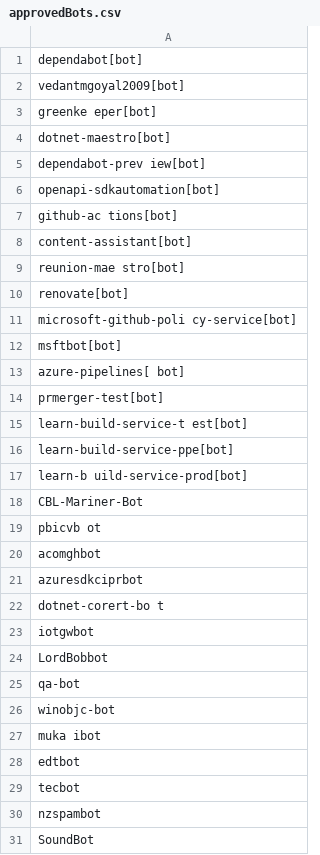
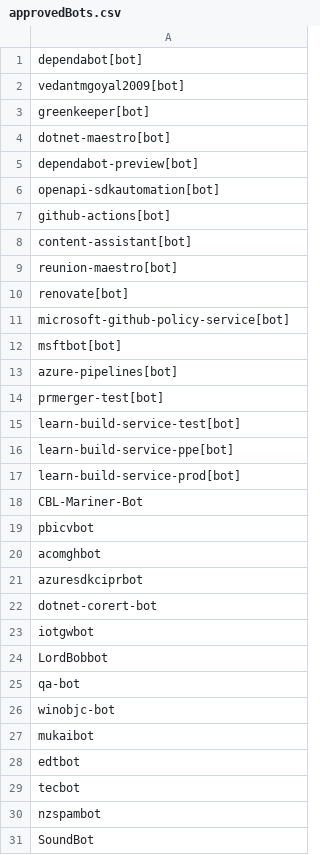
Before and after one commit to microsoft/cla-approved-bots, a CSV file: approvedBots.csv, drawn as a sheet; only a part is shown; the diff covers the shown part only.

```diff
--- a/approvedBots.csv
+++ b/approvedBots.csv
@@ -2,22 +2,22 @@ dependabot[bot]
 vedantmgoyal2009[bot]
-greenke eper[bot]
+greenkeeper[bot]
 dotnet-maestro[bot]
-dependabot-prev iew[bot]
+dependabot-preview[bot]
 openapi-sdkautomation[bot]
-github-ac tions[bot]
+github-actions[bot]
 content-assistant[bot]
-reunion-mae stro[bot]
+reunion-maestro[bot]
 renovate[bot]
-microsoft-github-poli cy-service[bot]
+microsoft-github-policy-service[bot]
 msftbot[bot]
-azure-pipelines[ bot]
+azure-pipelines[bot]
 prmerger-test[bot]
-learn-build-service-t est[bot]
+learn-build-service-test[bot]
 learn-build-service-ppe[bot]
-learn-b uild-service-prod[bot]
+learn-build-service-prod[bot]
 CBL-Mariner-Bot
-pbicvb ot
+pbicvbot
 acomghbot
 azuresdkciprbot
-dotnet-corert-bo t
+dotnet-corert-bot
 iotgwbot
@@ -26,3 +26,3 @@ qa-bot
 winobjc-bot
-muka ibot
+mukaibot
 edtbot
```
Also changed, not shown: 20 edited cells elsewhere in this file.
